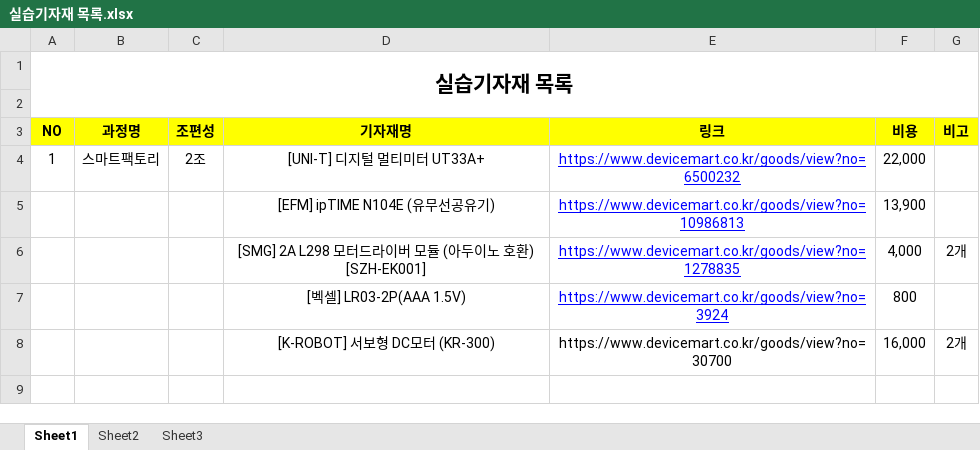
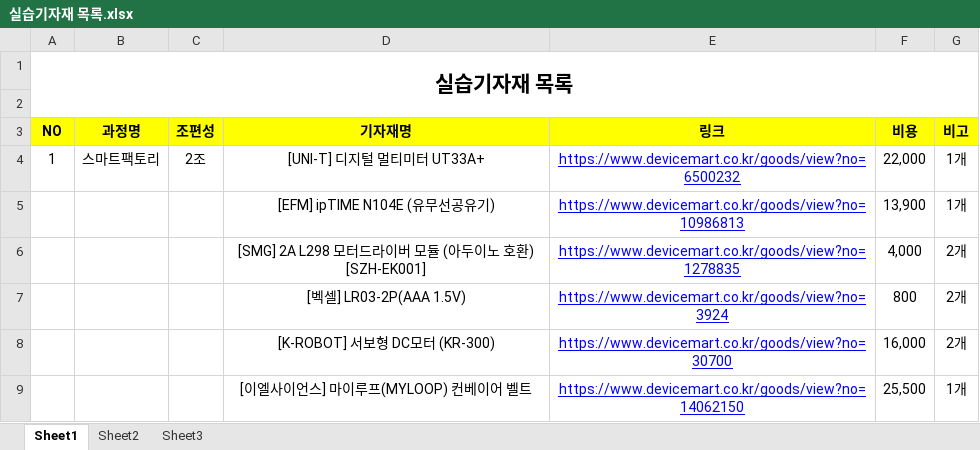
Before and after one commit to ANU-SmartFactory2021/ANU-SmartFactory2021, an Excel workbook: doc/01. 프로젝트 설계/07. 부품 견적서/실습기자재 목록.xlsx, sheet Sheet1, drawn as a sheet; values as stored, in another font and other column widths than the file's, no borders; the diff names each change by its address in the sheet, - before the commit and + after, or states it on an @@ line.

Commit message:
Update 실습기자재 목록.xlsx

```diff
--- a/doc/01. 프로젝트 설계/07. 부품 견적서/실습기자재 목록.xlsx (sheet Sheet1)
+++ b/doc/01. 프로젝트 설계/07. 부품 견적서/실습기자재 목록.xlsx (sheet Sheet1)
-G4:G5 (비고): (empty)
+G4:G5 (비고): 1개
-G7 (비고): (empty)
+G7 (비고): 2개
@@ E8 underline: off → on, text colour: black → #0000FF @@
+row 9:  |  |  | [이엘사이언스] 마이루프(MYLOOP) 컨베이어 벨트 | https://www.devicemart.co.kr/goods/view?no=14062150 | 25,500 | 1개
```
